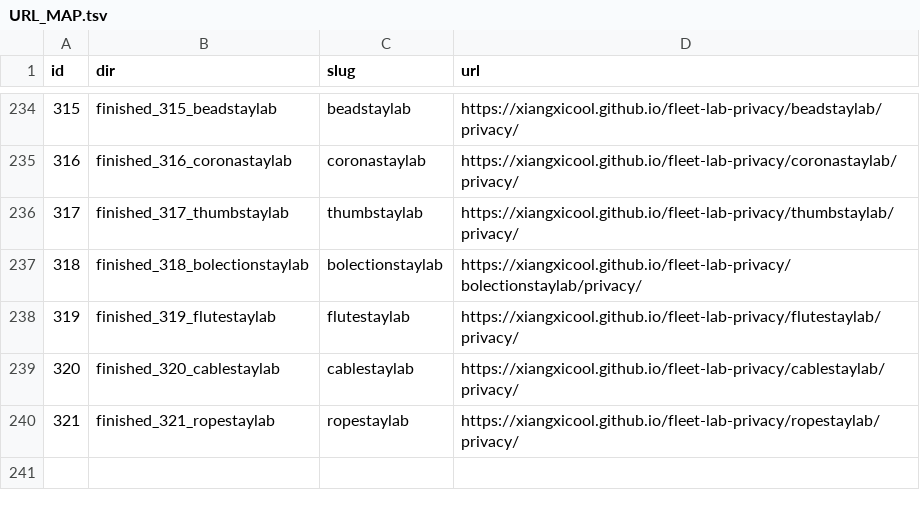
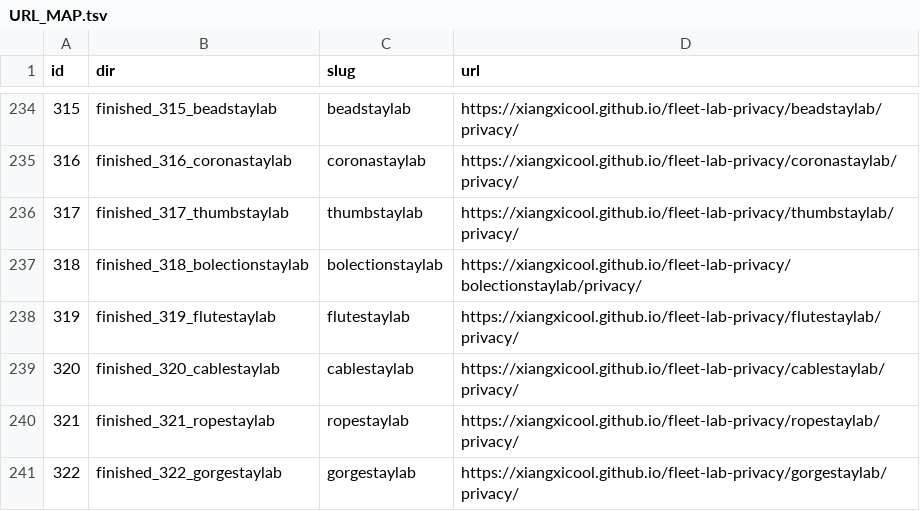
Before and after one commit to xiangxicool/fleet-lab-privacy, a TSV file: URL_MAP.tsv, drawn as a sheet; only a part is shown, gaps mark what is left out; the diff names each change by its address in the sheet, - before the commit and + after, or states it on an @@ line.

```diff
--- a/URL_MAP.tsv
+++ b/URL_MAP.tsv
+row 241: 322 | finished_322_gorgestaylab | gorgestaylab | https://xiangxicool.github.io/fleet-lab-privacy/gorgestaylab/privacy/
```
Also changed, not shown: 1 other file.
